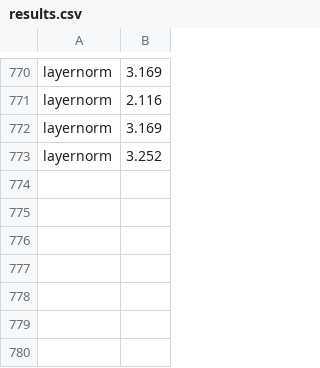
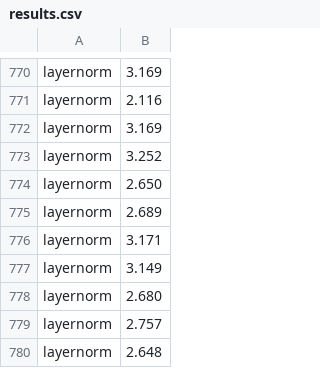
Before and after one commit to dtc2025ag/MOAI_GPU, a CSV file: results.csv, drawn as a sheet; only a part is shown, gaps mark what is left out; the diff names each change by its address in the sheet, - before the commit and + after, or states it on an @@ line.

Commit message:
layernorm rollback

```diff
--- a/results.csv
+++ b/results.csv
+row 774: layernorm | 2.650
+row 775: layernorm | 2.689
+row 776: layernorm | 3.171
+row 777: layernorm | 3.149
+row 778: layernorm | 2.680
+row 779: layernorm | 2.757
+row 780: layernorm | 2.648
```
Also changed, not shown: 1 other file.
